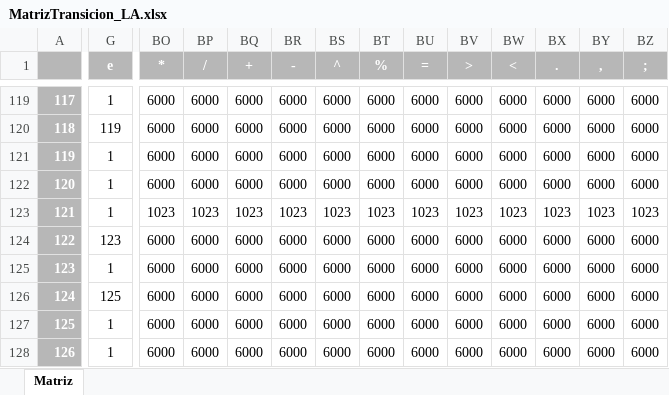
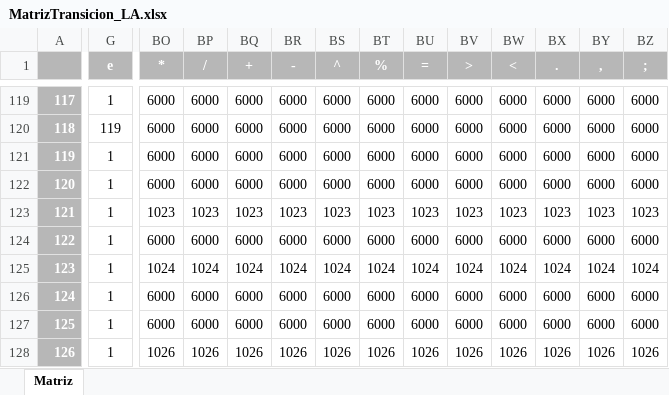
Before and after one commit to Okynos03/MCScriptCompiler, an Excel workbook: static/MatrizTransicion_LA.xlsx, sheet Matriz, drawn as a sheet; only a part is shown, gaps mark what is left out; values as stored, in another font and other column widths than the file's, no borders; the diff covers the shown part only; the diff names each change by its address in the sheet, - before the commit and + after, or states it on an @@ line.

Commit message:
Opt and Translation v0.5. WARNING, Cambie muchas cosas en sintactico y semantico para el pdnjo de ulises asi que no se si me trone algo avisan cualquier cosa.

```diff
--- a/static/MatrizTransicion_LA.xlsx (sheet Matriz)
+++ b/static/MatrizTransicion_LA.xlsx (sheet Matriz)
-G124 (e): 123
+G124 (e): 1
-BO125 (*): 6000
+BO125 (*): 1024
-BP125 (/): 6000
+BP125 (/): 1024
-BQ125 (+): 6000
+BQ125 (+): 1024
-BR125 (-): 6000
+BR125 (-): 1024
-BS125 (^): 6000
+BS125 (^): 1024
-BT125 (%): 6000
+BT125 (%): 1024
-BU125 (=): 6000
+BU125 (=): 1024
-BV125 (>): 6000
+BV125 (>): 1024
-BW125 (<): 6000
+BW125 (<): 1024
-BX125 (.): 6000
+BX125 (.): 1024
-BY125 (,): 6000
+BY125 (,): 1024
-BZ125 (;): 6000
+BZ125 (;): 1024
-G126 (e): 125
+G126 (e): 1
-BO128 (*): 6000
+BO128 (*): 1026
-BP128 (/): 6000
+BP128 (/): 1026
-BQ128 (+): 6000
+BQ128 (+): 1026
-BR128 (-): 6000
+BR128 (-): 1026
-BS128 (^): 6000
+BS128 (^): 1026
-BT128 (%): 6000
+BT128 (%): 1026
-BU128 (=): 6000
+BU128 (=): 1026
-BV128 (>): 6000
+BV128 (>): 1026
-BW128 (<): 6000
+BW128 (<): 1026
-BX128 (.): 6000
+BX128 (.): 1026
-BY128 (,): 6000
+BY128 (,): 1026
-BZ128 (;): 6000
+BZ128 (;): 1026
```
Also changed, not shown: 9 added rows, 5 removed rows, 51 edited cells and row numbers in column A elsewhere in this sheet, 11 other files.
